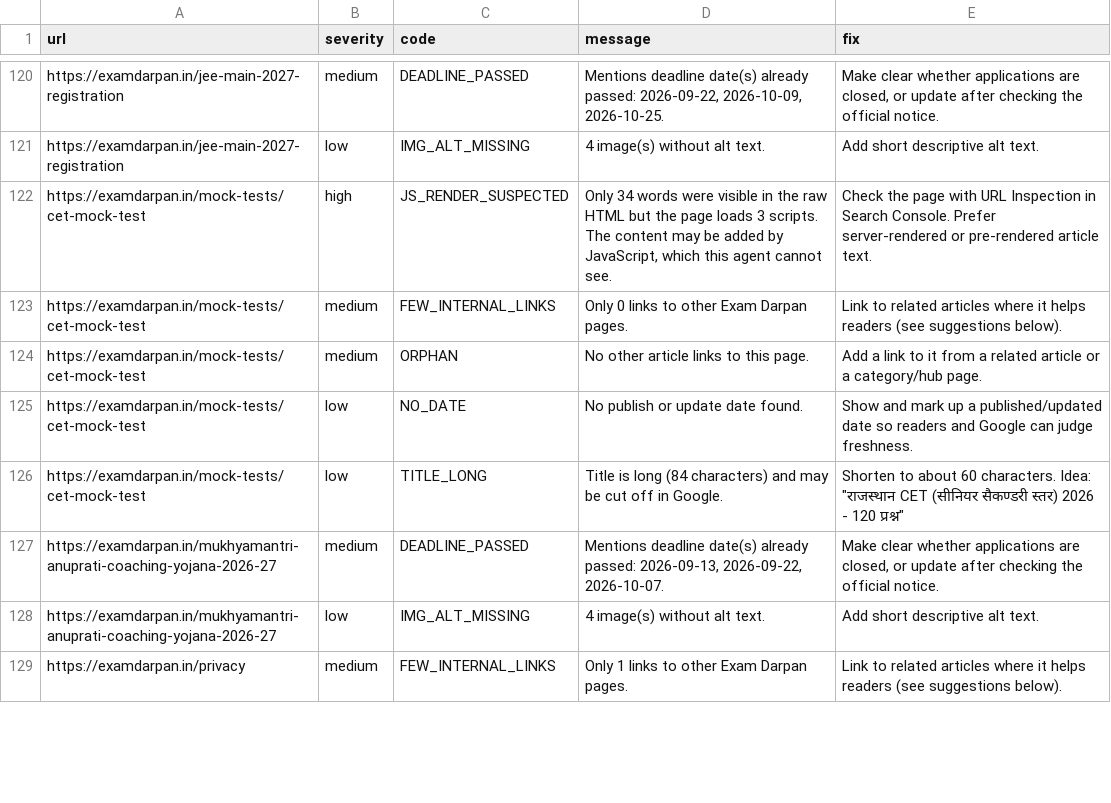
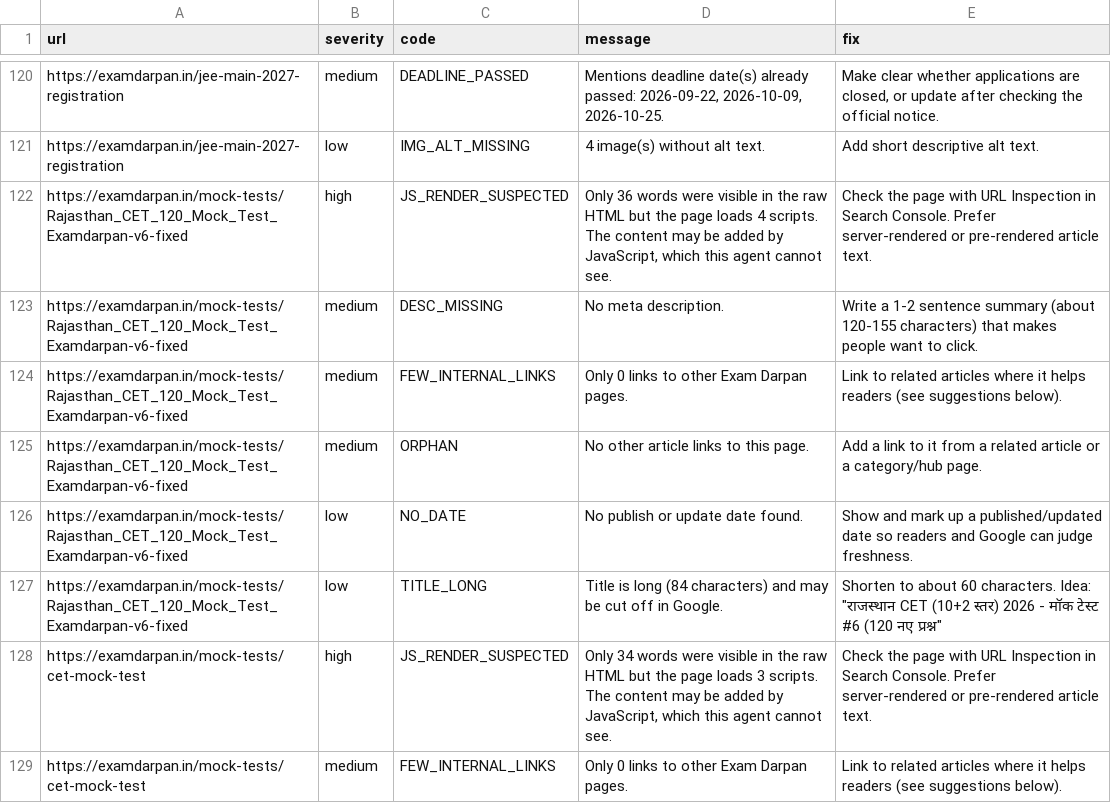
Before and after one commit to lakshay787729-web/examdarpan-organic-traffic-agent, a CSV file: reports/issues.csv, drawn as a sheet; only a part is shown, gaps mark what is left out; the shorter side is filled out with more unchanged rows; the diff names each change by its address in the sheet, - before the commit and + after, or states it on an @@ line.

```diff
--- a/reports/issues.csv
+++ b/reports/issues.csv
+row 122: https://examdarpan.in/mock-tests/Rajasthan_CET_120_Mock_Test_Examdarpan-v6-fixed | high | JS_RENDER_SUSPECTED | Only 36 words were visible in the raw HTML but the page loads 4 scripts. The content may be added by JavaScript, which this agent cannot see. | Check the page with URL Inspection in Search Console. Prefer server-rendered or pre-rendered article text.
+row 123: https://examdarpan.in/mock-tests/Rajasthan_CET_120_Mock_Test_Examdarpan-v6-fixed | medium | DESC_MISSING | No meta description. | Write a 1-2 sentence summary (about 120-155 characters) that makes people want to click.
+row 124: https://examdarpan.in/mock-tests/Rajasthan_CET_120_Mock_Test_Examdarpan-v6-fixed | medium | FEW_INTERNAL_LINKS | Only 0 links to other Exam Darpan pages. | Link to related articles where it helps readers (see suggestions below).
+row 125: https://examdarpan.in/mock-tests/Rajasthan_CET_120_Mock_Test_Examdarpan-v6-fixed | medium | ORPHAN | No other article links to this page. | Add a link to it from a related article or a category/hub page.
+row 126: https://examdarpan.in/mock-tests/Rajasthan_CET_120_Mock_Test_Examdarpan-v6-fixed | low | NO_DATE | No publish or update date found. | Show and mark up a published/updated date so readers and Google can judge freshness.
+row 127: https://examdarpan.in/mock-tests/Rajasthan_CET_120_Mock_Test_Examdarpan-v6-fixed | low | TITLE_LONG | Title is long (84 characters) and may be cut off in Google. | Shorten to about 60 characters. Idea: "राजस्थान CET (10+2 स्तर) 2026 - मॉक टेस्ट #6 (120 नए प्रश्न"
```
Also changed, not shown: 6 other files.
